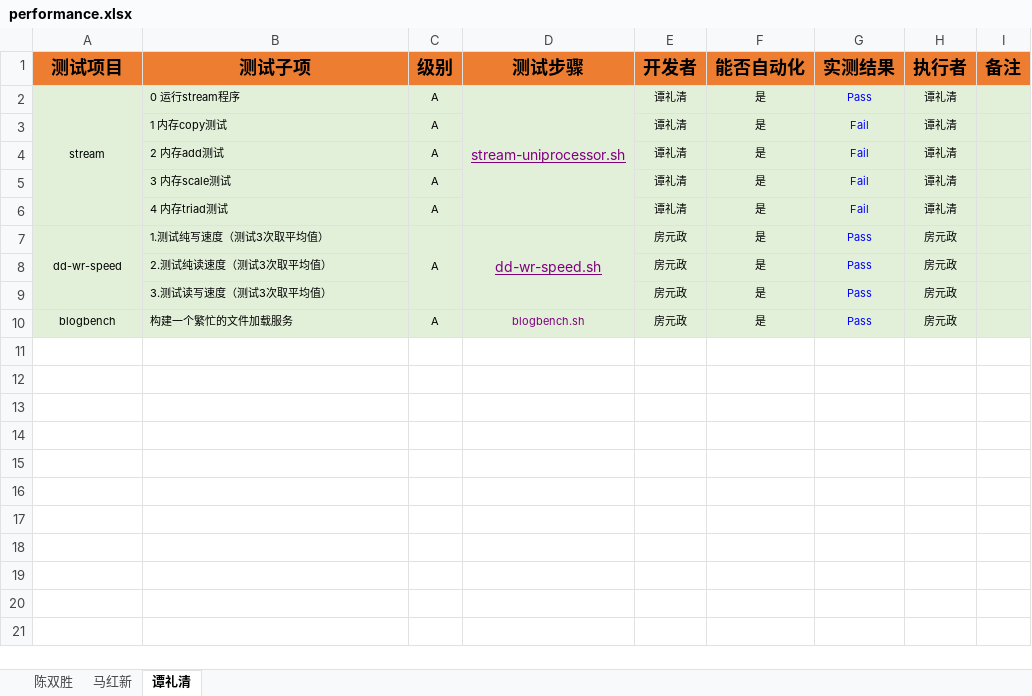
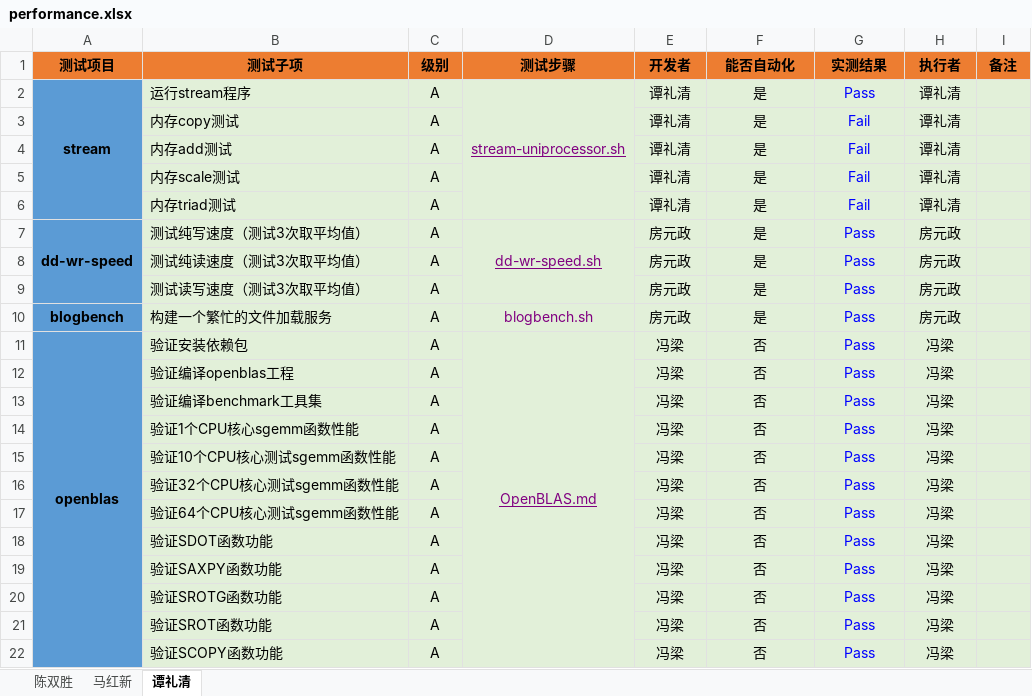
Before and after one commit to open-estuary/test-definitions, an Excel workbook: list/performance.xlsx, sheet 谭礼清, drawn as a sheet; only a part is shown; values as stored, in another font and other column widths than the file's, no borders; conditional formats not drawn; removed rows and columns are numbered as before the commit, all else as after; the diff covers the shown part only; the diff names each change by its address in the sheet, - before the commit and + after, or states it on an @@ line.

```diff
--- a/list/performance.xlsx (sheet 谭礼清)
+++ b/list/performance.xlsx (sheet 谭礼清)
@@ A1:I1 text size: smaller @@
-A2:A10 fill: #E2F0D9
+A2:A10 fill: #5B9BD5
@@ A2:C2 text size: larger @@
-A2 bold: off
+A2 bold: on
-B2 (测试子项): 0 运行stream程序
+B2 (测试子项): 运行stream程序
@@ E2:H9 text size: larger @@
-B3 (测试子项): 1 内存copy测试
+B3 (测试子项): 内存copy测试
@@ B3:C6 text size: larger @@
-B4 (测试子项): 2 内存add测试
+B4 (测试子项): 内存add测试
-B5 (测试子项): 3 内存scale测试
+B5 (测试子项): 内存scale测试
-B6 (测试子项): 4 内存triad测试
+B6 (测试子项): 内存triad测试
@@ A7:C7 text size: larger @@
-A7 bold: off
+A7 bold: on
-B7 (测试子项): 1.测试纯写速度（测试3次取平均值）
+B7 (测试子项): 测试纯写速度（测试3次取平均值）
-C7:C9 merged
-B8 (测试子项): 2.测试纯读速度（测试3次取平均值）
+B8 (测试子项): 测试纯读速度（测试3次取平均值）
@@ B8:B9 text size: larger @@
-C8:C9 (级别): (empty)
+C8:C9 (级别): A
-B9 (测试子项): 3.测试读写速度（测试3次取平均值）
+B9 (测试子项): 测试读写速度（测试3次取平均值）
@@ A10:H10 text size: larger @@
-A10 bold: off
+A10 bold: on
+row 11: openblas | 验证安装依赖包 | A | OpenBLAS.md | 冯梁 | 否 | Pass | 冯梁
+row 12:  | 验证编译openblas工程 | A |  | 冯梁 | 否 | Pass | 冯梁
+row 13:  | 验证编译benchmark工具集 | A |  | 冯梁 | 否 | Pass | 冯梁
+row 14:  | 验证1个CPU核心sgemm函数性能 | A |  | 冯梁 | 否 | Pass | 冯梁
+row 15:  | 验证10个CPU核心测试sgemm函数性能 | A |  | 冯梁 | 否 | Pass | 冯梁
+row 16:  | 验证32个CPU核心测试sgemm函数性能 | A |  | 冯梁 | 否 | Pass | 冯梁
+row 17:  | 验证64个CPU核心测试sgemm函数性能 | A |  | 冯梁 | 否 | Pass | 冯梁
+row 18:  | 验证SDOT函数功能 | A |  | 冯梁 | 否 | Pass | 冯梁
+row 19:  | 验证SAXPY函数功能 | A |  | 冯梁 | 否 | Pass | 冯梁
+row 20:  | 验证SROTG函数功能 | A |  | 冯梁 | 否 | Pass | 冯梁
+row 21:  | 验证SROT函数功能 | A |  | 冯梁 | 否 | Pass | 冯梁
+row 22:  | 验证SCOPY函数功能 | A |  | 冯梁 | 否 | Pass | 冯梁
```
Also changed, not shown: 35 added rows elsewhere in this sheet, 1 other file.
